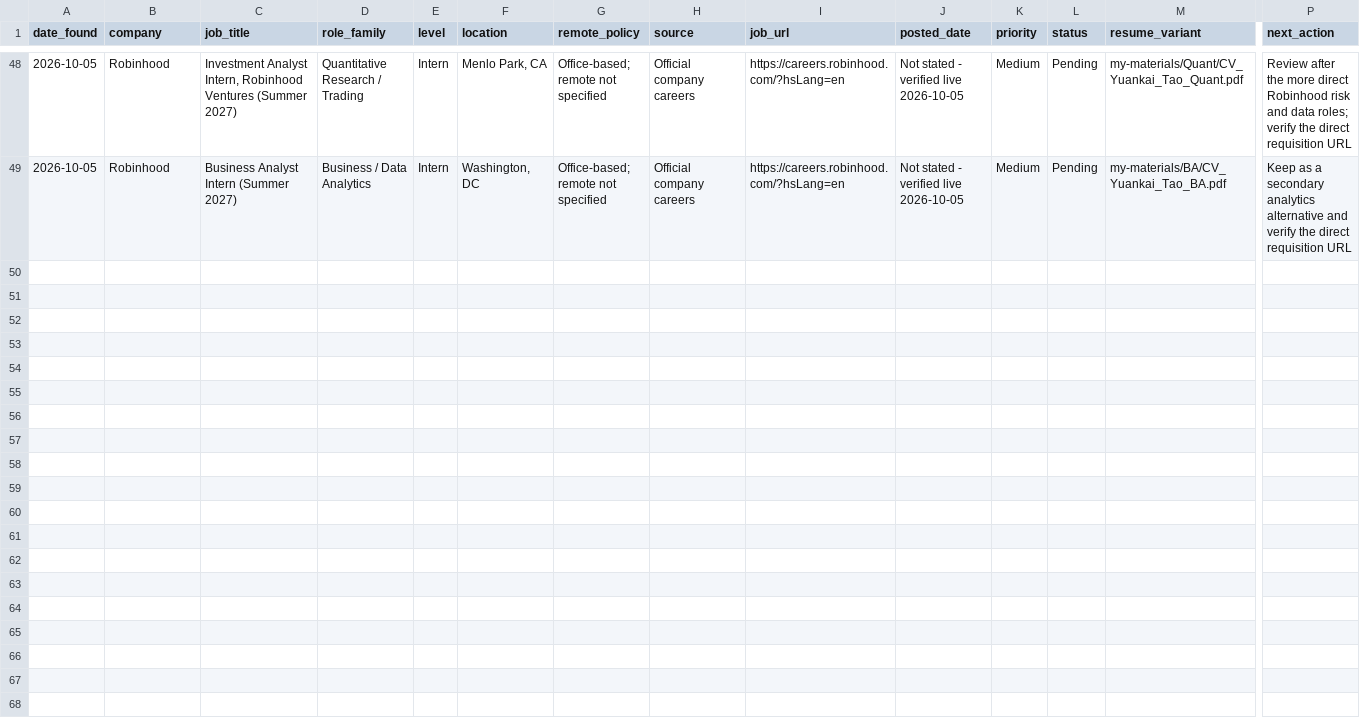
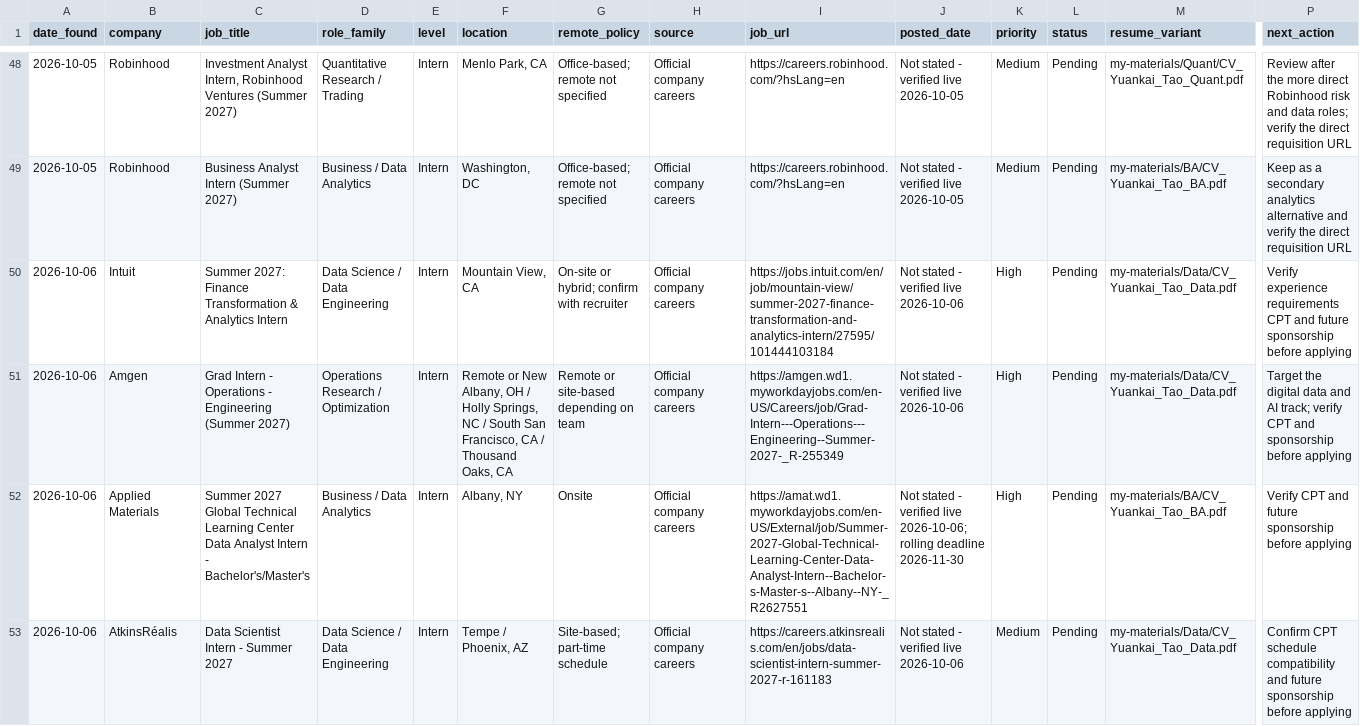
Before and after one commit to YuankaiTao-super/JobHuntBot, a CSV file: dashboard/job_pool.csv, drawn as a sheet; only a part is shown, gaps mark what is left out; rows hold the shown columns only; the diff covers the shown part only; the diff names each change by its address in the sheet, - before the commit and + after, or states it on an @@ line.

Commit message:
chore(jobhunt): sync confirmed leads 2026-10-06

```diff
--- a/dashboard/job_pool.csv
+++ b/dashboard/job_pool.csv
+row 50: 2026-10-06 | Intuit | Summer 2027: Finance Transformation & Analytics Intern | Data Science / Data Engineering | Intern | Mountain View, CA | On-site or hybrid; confirm with recruiter | Official company careers | https://jobs.intuit.com/en/job/mountain-view/summer-2027-finance-transformation-and-analytics-intern/27595/101444103184 | Not stated - verified live 2026-10-06 | High | Pending | my-materials/Data/CV_Yuankai_Tao_Data.pdf | Verify experience requirements CPT and future sponsorship before applying
+row 51: 2026-10-06 | Amgen | Grad Intern - Operations - Engineering (Summer 2027) | Operations Research / Optimization | Intern | Remote or New Albany, OH / Holly Springs, NC / South San Francisco, CA / Thousand Oaks, CA | Remote or site-based depending on team | Official company careers | https://amgen.wd1.myworkdayjobs.com/en-US/Careers/job/Grad-Intern---Operations---Engineering--Summer-2027-_R-255349 | Not stated - verified live 2026-10-06 | High | Pending | my-materials/Data/CV_Yuankai_Tao_Data.pdf | Target the digital data and AI track; verify CPT and sponsorship before applying
+row 52: 2026-10-06 | Applied Materials | Summer 2027 Global Technical Learning Center Data Analyst Intern - Bachelor's/Master's | Business / Data Analytics | Intern | Albany, NY | Onsite | Official company careers | https://amat.wd1.myworkdayjobs.com/en-US/External/job/Summer-2027-Global-Technical-Learning-Center-Data-Analyst-Intern--Bachelor-s-Master-s--Albany--NY-_R2627551 | Not stated - verified live 2026-10-06; rolling deadline 2026-11-30 | High | Pending | my-materials/BA/CV_Yuankai_Tao_BA.pdf | Verify CPT and future sponsorship before applying
+row 53: 2026-10-06 | AtkinsRéalis | Data Scientist Intern - Summer 2027 | Data Science / Data Engineering | Intern | Tempe / Phoenix, AZ | Site-based; part-time schedule | Official company careers | https://careers.atkinsrealis.com/en/jobs/data-scientist-intern-summer-2027-r-161183 | Not stated - verified live 2026-10-06 | Medium | Pending | my-materials/Data/CV_Yuankai_Tao_Data.pdf | Confirm CPT schedule compatibility and future sponsorship before applying
```
Also changed, not shown: 3 added rows elsewhere in this file, dashboard/daily_dashboard.csv, 1 other file.
